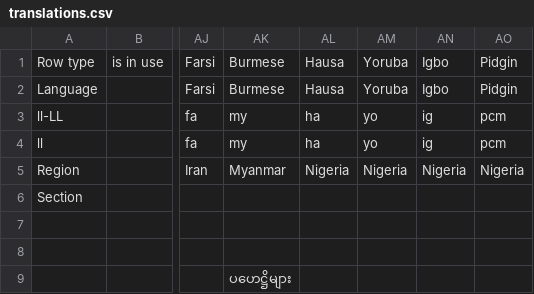
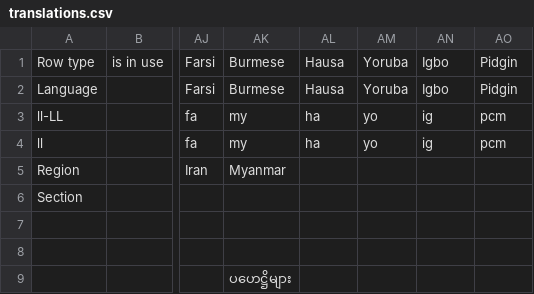
Before and after one commit to unicef/iogt, a CSV file: common/translation_utils/translations.csv, drawn as a sheet; only a part is shown, gaps mark what is left out; the diff names each change by its address in the sheet, - before the commit and + after, or states it on an @@ line.

```diff
--- a/common/translation_utils/translations.csv
+++ b/common/translation_utils/translations.csv
-AL5: Nigeria
+AL5: (empty)
-AM5: Nigeria
+AM5: (empty)
-AN5: Nigeria
+AN5: (empty)
-AO5: Nigeria
+AO5: (empty)
```
Also changed, not shown: common/translation_utils/translation_status.csv, 7 other files.
